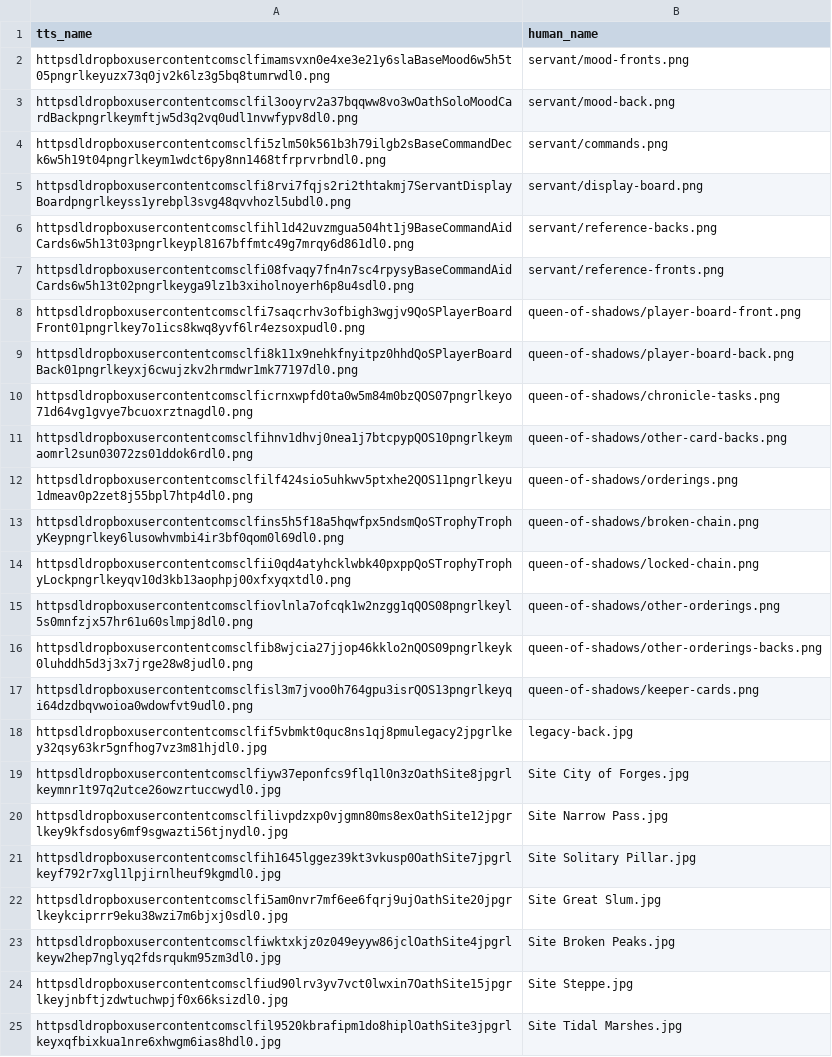
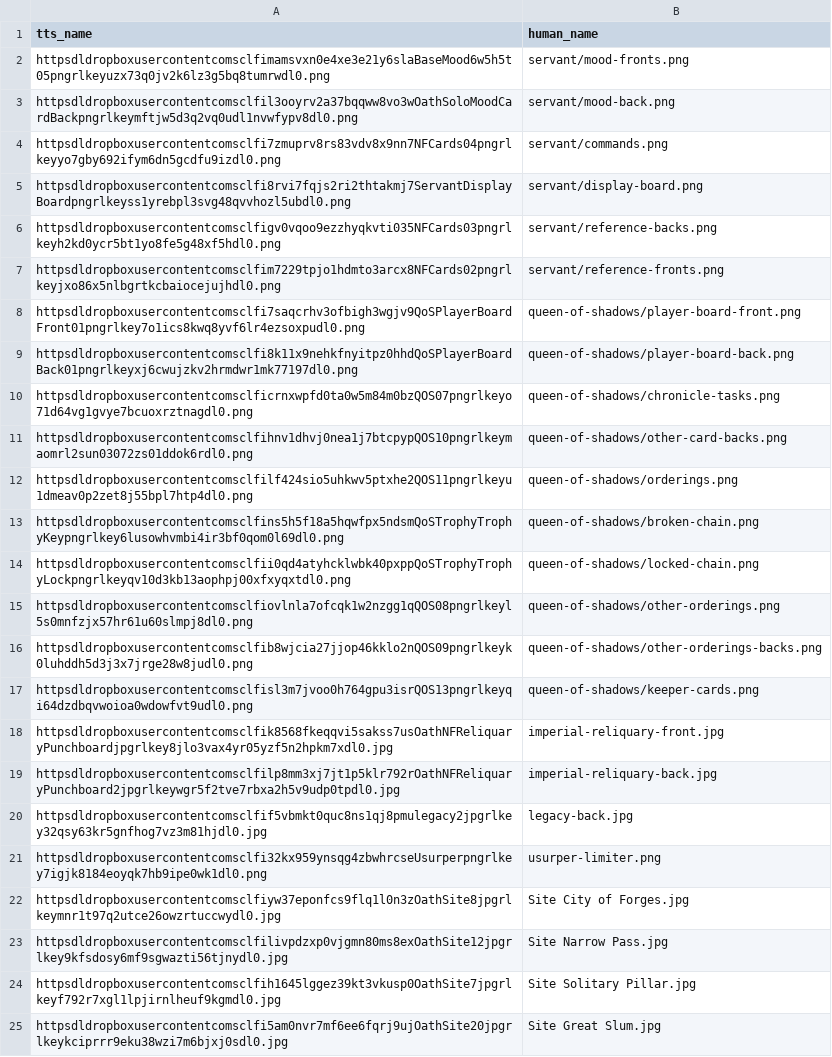
Before and after one commit to dcmorse/oath-new-foundations-print-n-play, a CSV file: names.csv, drawn as a sheet; only a part is shown; the shorter side is filled out with more unchanged rows.

Commit message:
punchboard friday update: usurper_limiter and reliquary

```diff
--- a/names.csv
+++ b/names.csv
@@ -3,6 +3,6 @@ httpsdldropboxusercontentcomsclfimamsvxn0e4xe3e21y6slaBaseMood6w5h5t05pngrlkeyuz
 httpsdldropboxusercontentcomsclfil3ooyrv2a37bqqww8vo3wOathSoloMoodCardBackpngrlkeymftjw5d3q2vq0udl1nvwfypv8dl0.png,servant/mood-back.png
-httpsdldropboxusercontentcomsclfi5zlm50k561b3h79ilgb2sBaseCommandDeck6w5h19t04pngrlkeym1wdct6py8nn1468tfrprvrbndl0.png,servant/commands.png
+httpsdldropboxusercontentcomsclfi7zmuprv8rs83vdv8x9nn7NFCards04pngrlkeyyo7gby692ifym6dn5gcdfu9izdl0.png,servant/commands.png
 httpsdldropboxusercontentcomsclfi8rvi7fqjs2ri2thtakmj7ServantDisplayBoardpngrlkeyss1yrebpl3svg48qvvhozl5ubdl0.png,servant/display-board.png
-httpsdldropboxusercontentcomsclfihl1d42uvzmgua504ht1j9BaseCommandAidCards6w5h13t03pngrlkeypl8167bffmtc49g7mrqy6d861dl0.png,servant/reference-backs.png
-httpsdldropboxusercontentcomsclfi08fvaqy7fn4n7sc4rpysyBaseCommandAidCards6w5h13t02pngrlkeyga9lz1b3xiholnoyerh6p8u4sdl0.png,servant/reference-fronts.png
+httpsdldropboxusercontentcomsclfigv0vqoo9ezzhyqkvti035NFCards03pngrlkeyh2kd0ycr5bt1yo8fe5g48xf5hdl0.png,servant/reference-backs.png
+httpsdldropboxusercontentcomsclfim7229tpjo1hdmto3arcx8NFCards02pngrlkeyjxo86x5nlbgrtkcbaiocejujhdl0.png,servant/reference-fronts.png
 httpsdldropboxusercontentcomsclfi7saqcrhv3ofbigh3wgjv9QoSPlayerBoardFront01pngrlkey7o1ics8kwq8yvf6lr4ezsoxpudl0.png,queen-of-shadows/player-board-front.png
@@ -17,3 +17,6 @@ httpsdldropboxusercontentcomsclfib8wjcia27jjop46kklo2nQOS09pngrlkeyk0luhddh5d3j3
 httpsdldropboxusercontentcomsclfisl3m7jvoo0h764gpu3isrQOS13pngrlkeyqi64dzdbqvwoioa0wdowfvt9udl0.png,queen-of-shadows/keeper-cards.png
+httpsdldropboxusercontentcomsclfik8568fkeqqvi5sakss7usOathNFReliquaryPunchboardjpgrlkey8jlo3vax4yr05yzf5n2hpkm7xdl0.jpg,imperial-reliquary-front.jpg
+httpsdldropboxusercontentcomsclfilp8mm3xj7jt1p5klr792rOathNFReliquaryPunchboard2jpgrlkeywgr5f2tve7rbxa2h5v9udp0tpdl0.jpg,imperial-reliquary-back.jpg
 httpsdldropboxusercontentcomsclfif5vbmkt0quc8ns1qj8pmulegacy2jpgrlkey32qsy63kr5gnfhog7vz3m81hjdl0.jpg,legacy-back.jpg
+httpsdldropboxusercontentcomsclfi32kx959ynsqg4zbwhrcseUsurperpngrlkey7igjk8184eoyqk7hb9ipe0wk1dl0.png,usurper-limiter.png
 httpsdldropboxusercontentcomsclfiyw37eponfcs9flq1l0n3zOathSite8jpgrlkeymnr1t97q2utce26owzrtuccwydl0.jpg,Site City of Forges.jpg
```
Also changed, not shown: 1 other file.
